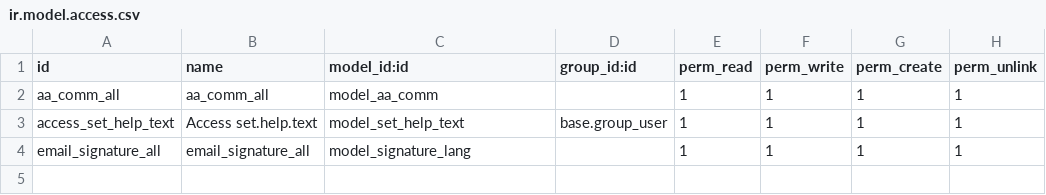
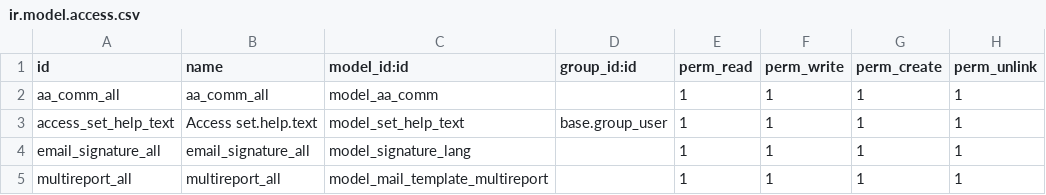
Before and after one commit to Therp/tameson, a CSV file: tameson_base/security/ir.model.access.csv, drawn as a sheet.

Commit message:
multi report

```diff
--- a/tameson_base/security/ir.model.access.csv
+++ b/tameson_base/security/ir.model.access.csv
@@ -4 +4,2 @@ access_set_help_text,Access set.help.text,model_set_help_text,base.group_user,1,
 email_signature_all,email_signature_all,model_signature_lang,,1,1,1,1
+multireport_all,multireport_all,model_mail_template_multireport,,1,1,1,1
```
Also changed, not shown: 3 other files.
